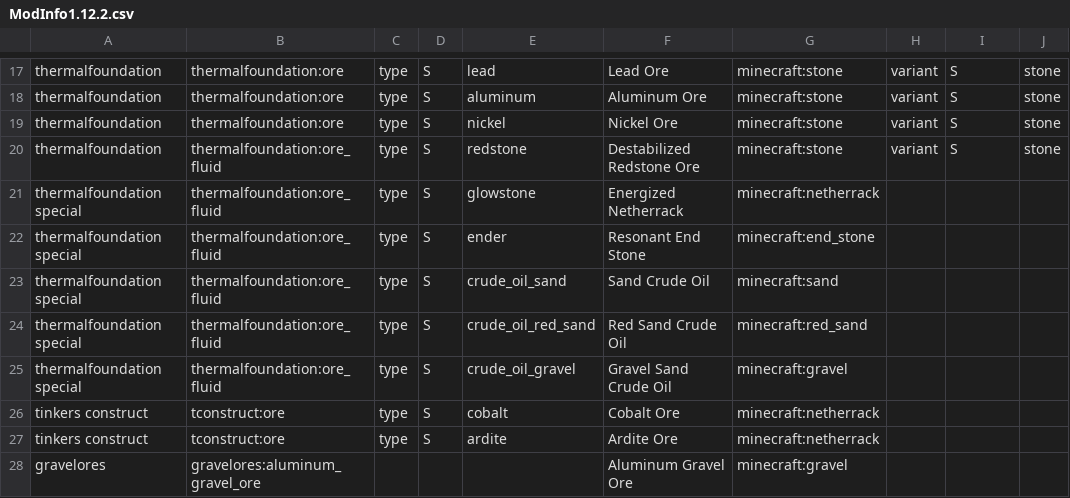
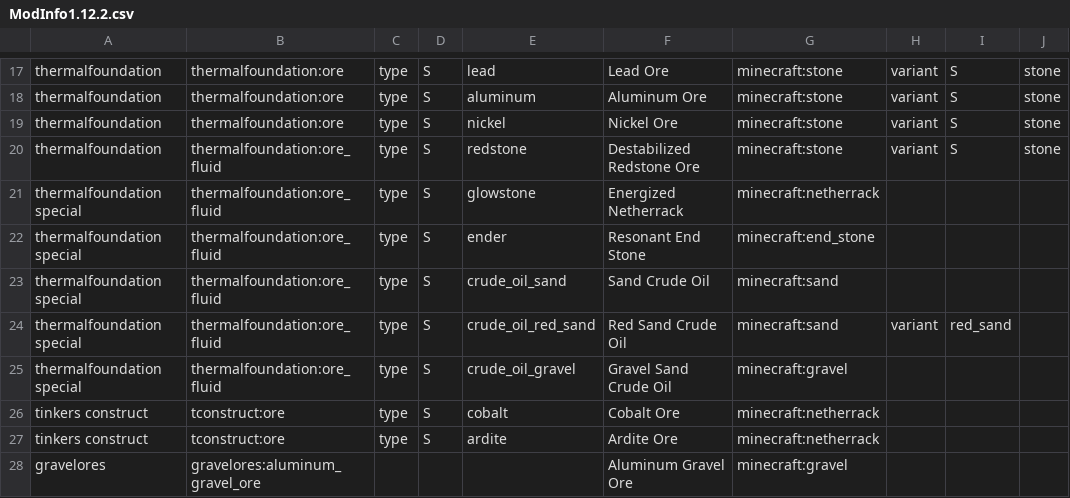
Before and after one commit to sirati/DenseOres, a CSV file: ModInfo1.12.2.csv, drawn as a sheet; only a part is shown, gaps mark what is left out.

Commit message:
fix red sand add sandstone

```diff
--- a/ModInfo1.12.2.csv
+++ b/ModInfo1.12.2.csv
@@ -23,3 +23,3 @@ thermalfoundation special,thermalfoundation:ore_fluid,type,S,ender,Resonant End
 thermalfoundation special,thermalfoundation:ore_fluid,type,S,crude_oil_sand,Sand Crude Oil,minecraft:sand,,,
-thermalfoundation special,thermalfoundation:ore_fluid,type,S,crude_oil_red_sand,Red Sand Crude Oil,minecraft:red_sand,,,
+thermalfoundation special,thermalfoundation:ore_fluid,type,S,crude_oil_red_sand,Red Sand Crude Oil,minecraft:sand,variant,red_sand
 thermalfoundation special,thermalfoundation:ore_fluid,type,S,crude_oil_gravel,Gravel Sand Crude Oil,minecraft:gravel,,,
```
Also changed, not shown: 1 other file.
